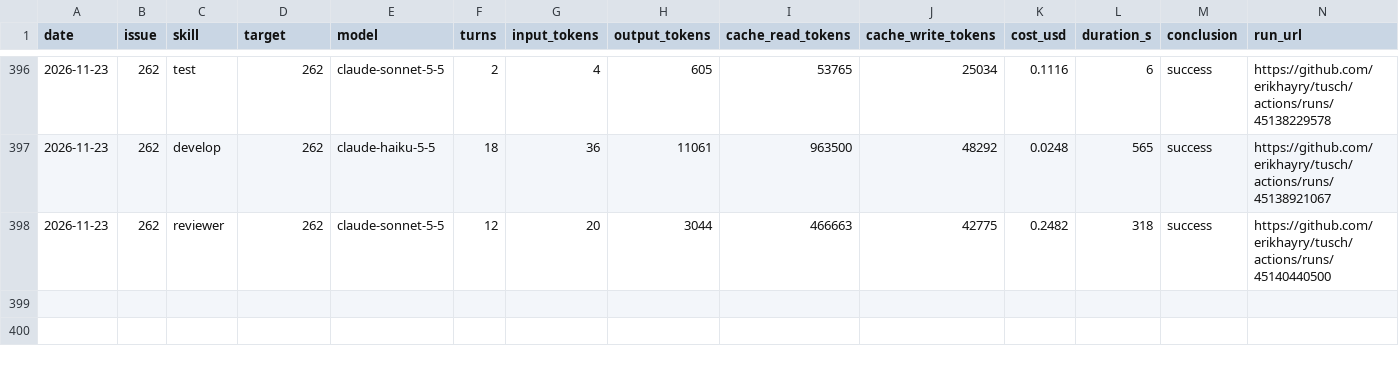
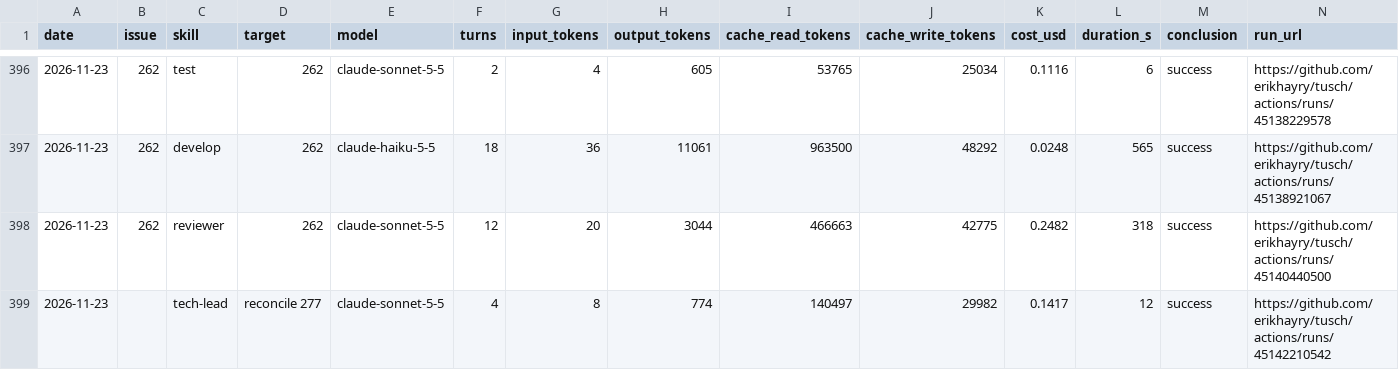
Before and after one commit to erikhayry/tusch, a CSV file: costs.csv, drawn as a sheet; only a part is shown, gaps mark what is left out; the diff names each change by its address in the sheet, - before the commit and + after, or states it on an @@ line.

```diff
--- a/costs.csv
+++ b/costs.csv
+row 399: 2026-11-23 |  | tech-lead | reconcile 277 | claude-sonnet-5-5 | 4 | 8 | 774 | 140497 | 29982 | 0.1417 | 12 | success | https://github.com/erikhayry/tusch/actions/runs/45142210542
```
